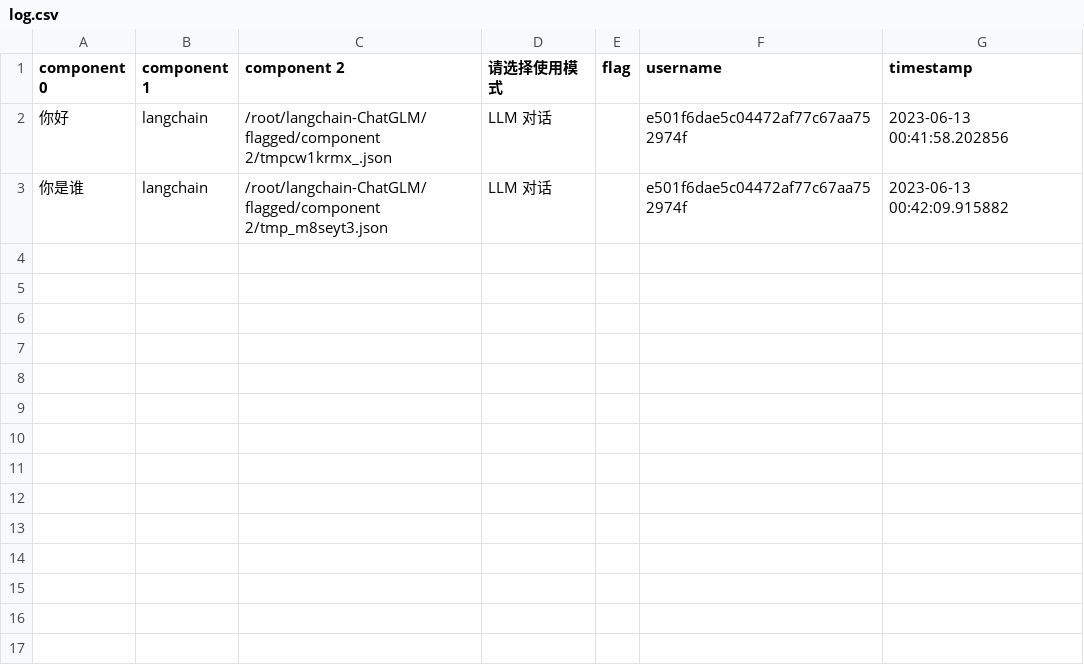
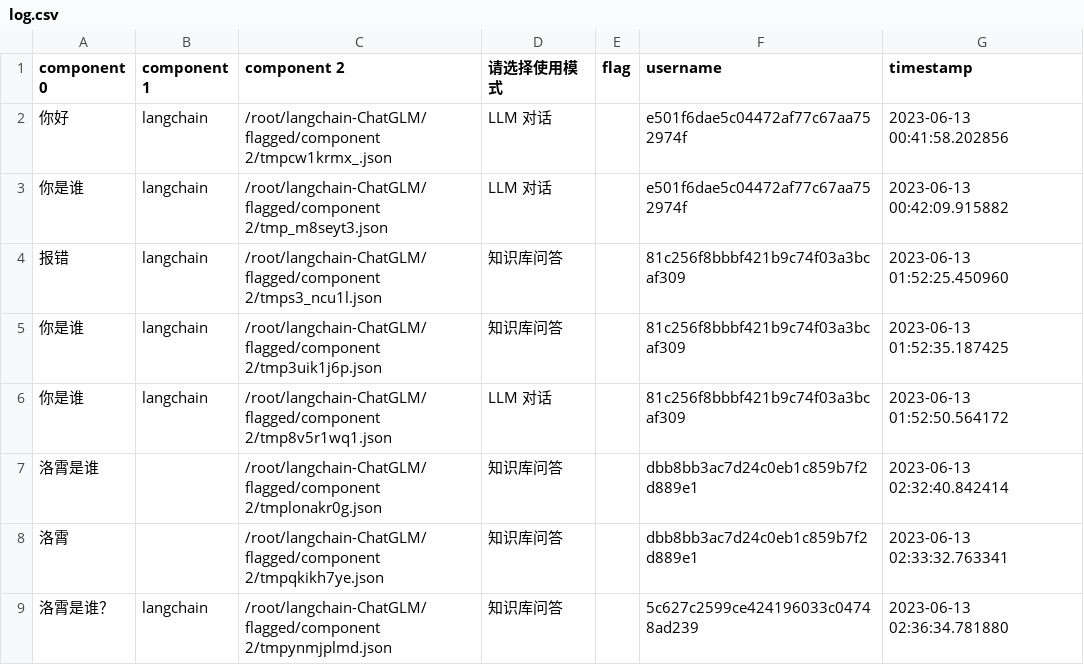
Before and after one commit to nankingguo/langchain-ChatGLM, a CSV file: flagged/log.csv, drawn as a sheet.

```diff
--- a/flagged/log.csv
+++ b/flagged/log.csv
@@ -3 +3,7 @@ component 0,component 1,component 2,请选择使用模式,flag,username,timestam
 你是谁,langchain,/root/langchain-ChatGLM/flagged/component 2/tmp_m8seyt3.json,LLM 对话,,e501f6dae5c04472af77c67aa752974f,2023-06-13 00:42:09.915882
+报错,langchain,/root/langchain-ChatGLM/flagged/component 2/tmps3_ncu1l.json,知识库问答,,81c256f8bbbf421b9c74f03a3bcaf309,2023-06-13 01:52:25.450960
+你是谁,langchain,/root/langchain-ChatGLM/flagged/component 2/tmp3uik1j6p.json,知识库问答,,81c256f8bbbf421b9c74f03a3bcaf309,2023-06-13 01:52:35.187425
+你是谁,langchain,/root/langchain-ChatGLM/flagged/component 2/tmp8v5r1wq1.json,LLM 对话,,81c256f8bbbf421b9c74f03a3bcaf309,2023-06-13 01:52:50.564172
+洛霄是谁,,/root/langchain-ChatGLM/flagged/component 2/tmplonakr0g.json,知识库问答,,dbb8bb3ac7d24c0eb1c859b7f2d889e1,2023-06-13 02:32:40.842414
+洛霄,,/root/langchain-ChatGLM/flagged/component 2/tmpqkikh7ye.json,知识库问答,,dbb8bb3ac7d24c0eb1c859b7f2d889e1,2023-06-13 02:33:32.763341
+洛霄是谁？,langchain,/root/langchain-ChatGLM/flagged/component 2/tmpynmjplmd.json,知识库问答,,5c627c2599ce424196033c04748ad239,2023-06-13 02:36:34.781880
```
Also changed, not shown: 7 other files.
